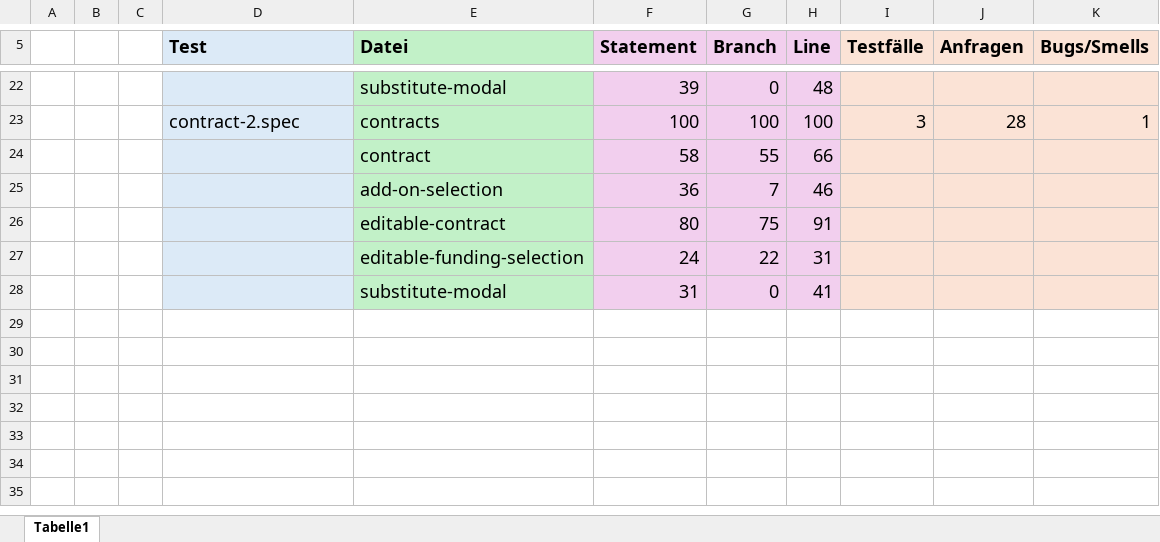
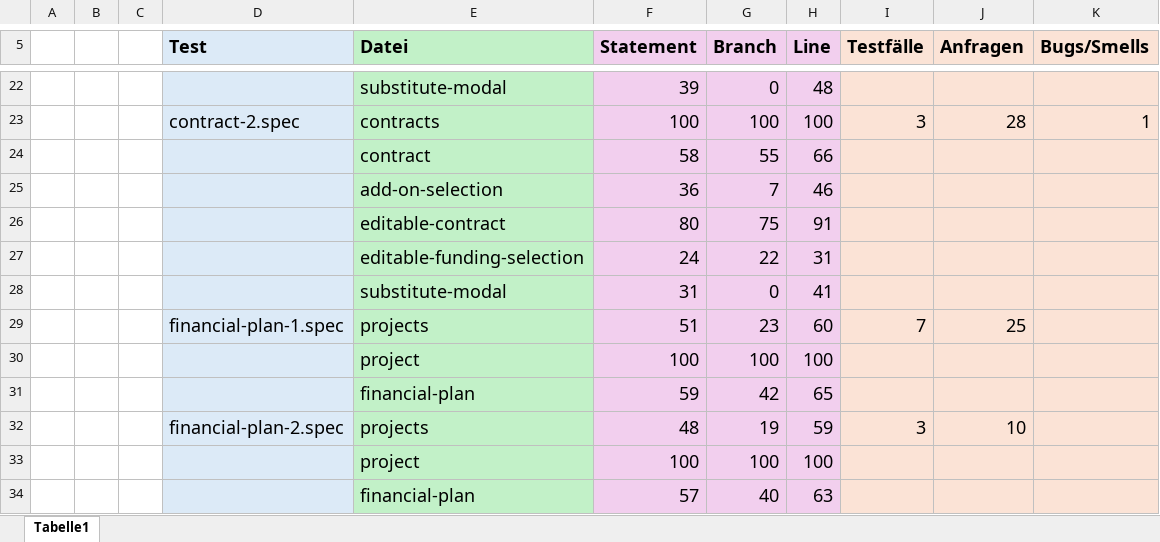
Before and after one commit to MariusTews/test-generation-app, an Excel workbook: generated-tests/pincher/frontend/interactive/metrics.xlsx, sheet Tabelle1, drawn as a sheet; only a part is shown, gaps mark what is left out; values as stored, in another font and other column widths than the file's, no borders; the diff names each change by its address in the sheet, - before the commit and + after, or states it on an @@ line.

Commit message:
tests: pincher

```diff
--- a/generated-tests/pincher/frontend/interactive/metrics.xlsx (sheet Tabelle1)
+++ b/generated-tests/pincher/frontend/interactive/metrics.xlsx (sheet Tabelle1)
+row 29:  |  |  | financial-plan-1.spec | projects | 51 | 23 | 60 | 7 | 25
+row 30:  |  |  |  | project | 100 | 100 | 100
+row 31:  |  |  |  | financial-plan | 59 | 42 | 65
+row 32:  |  |  | financial-plan-2.spec | projects | 48 | 19 | 59 | 3 | 10
+row 33:  |  |  |  | project | 100 | 100 | 100
+row 34:  |  |  |  | financial-plan | 57 | 40 | 63
```
Also changed, not shown: 7 other files.
